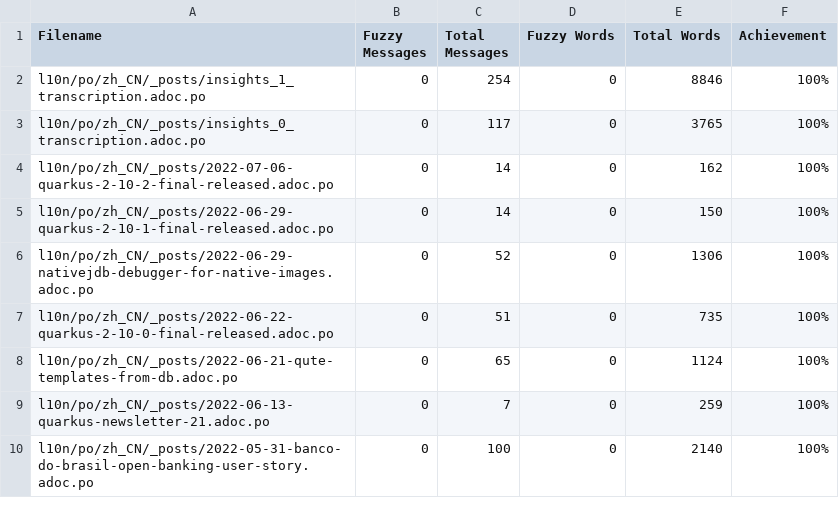
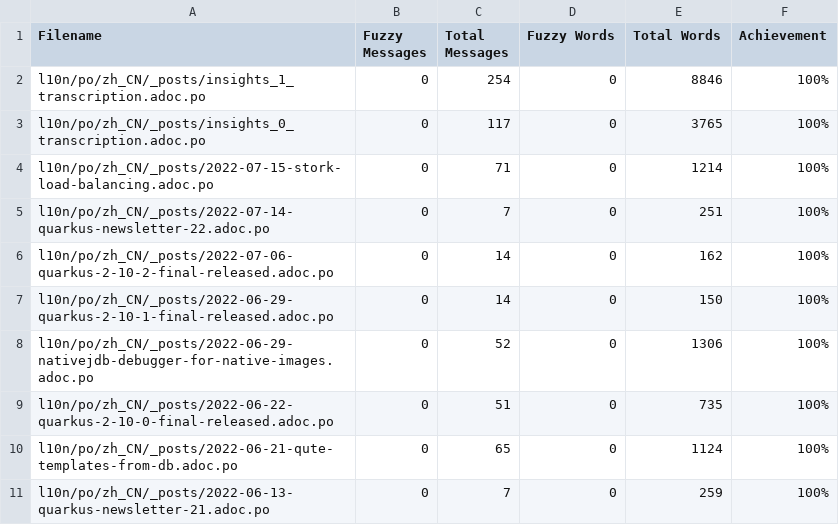
Before and after one commit to giant35/quarkusZH, a CSV file: l10n/stats/translation.csv, drawn as a sheet; only a part is shown; the shorter side is filled out with more unchanged rows; the diff names each change by its address in the sheet, - before the commit and + after, or states it on an @@ line.

Commit message:
Update translation stats

```diff
--- a/l10n/stats/translation.csv
+++ b/l10n/stats/translation.csv
+row 4: l10n/po/zh_CN/_posts/2022-07-15-stork-load-balancing.adoc.po | 0 | 71 | 0 | 1214 | 100%
+row 5: l10n/po/zh_CN/_posts/2022-07-14-quarkus-newsletter-22.adoc.po | 0 | 7 | 0 | 251 | 100%
```
